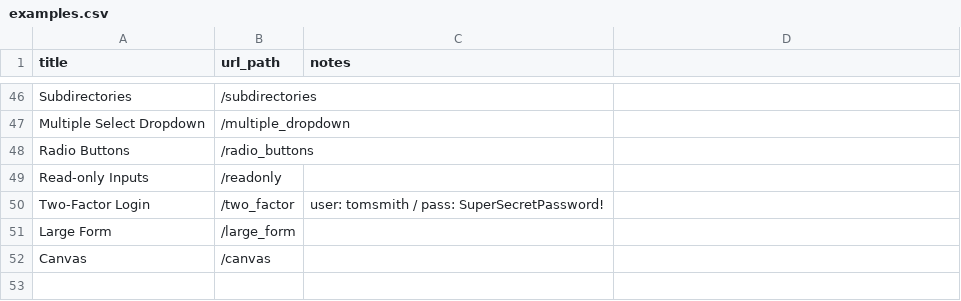
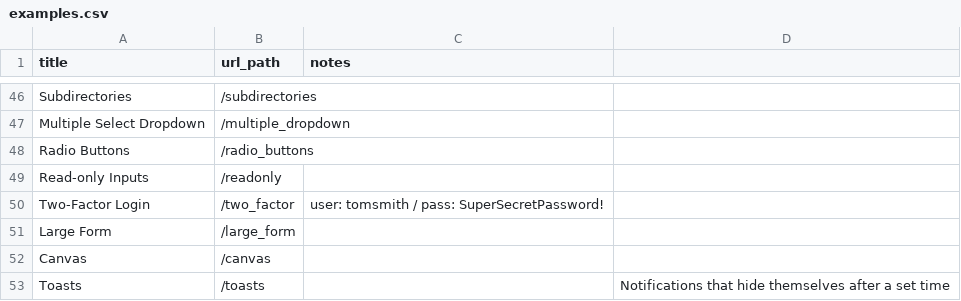
Before and after one commit to saucelabs/the-internet, a CSV file: examples.csv, drawn as a sheet; only a part is shown, gaps mark what is left out.

```diff
--- a/examples.csv
+++ b/examples.csv
@@ -52 +52,2 @@ Large Form,/large_form
 Canvas,/canvas
+Toasts,/toasts,,Notifications that hide themselves after a set time
```
Also changed, not shown: 9 other files.
